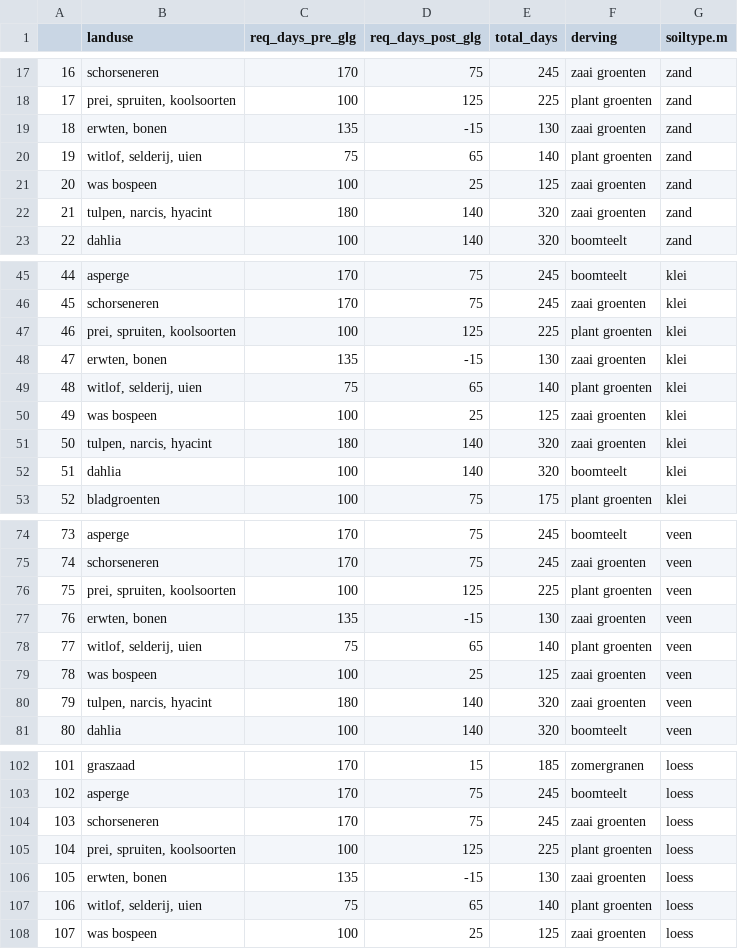
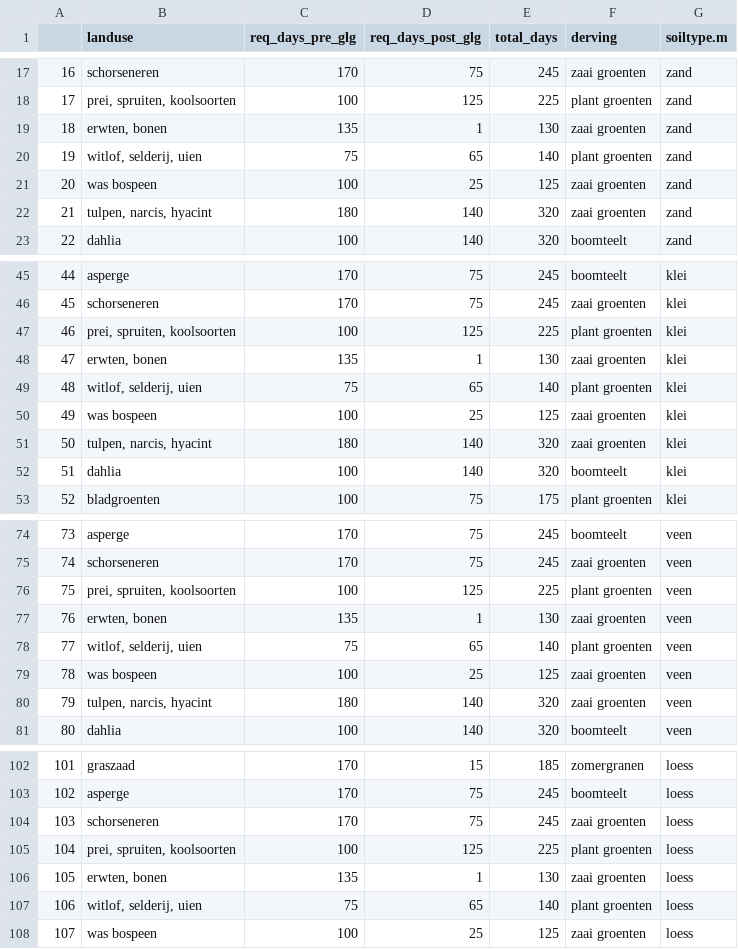
Before and after one commit to AgroCares/Open-Bodem-Index-Calculator, a CSV file: DEV/data/season.obic.csv, drawn as a sheet; only a part is shown, gaps mark what is left out.

Commit message:
rm negative req_days_post_glg for peas from season.obic

```diff
--- a/DEV/data/season.obic.csv
+++ b/DEV/data/season.obic.csv
@@ -18,3 +18,3 @@
 "17","prei, spruiten, koolsoorten",100,125,225,"plant groenten","zand"
-"18","erwten, bonen",135,-15,130,"zaai groenten","zand"
+"18","erwten, bonen",135,1,130,"zaai groenten","zand"
 "19","witlof, selderij, uien",75,65,140,"plant groenten","zand"
@@ -47,3 +47,3 @@
 "46","prei, spruiten, koolsoorten",100,125,225,"plant groenten","klei"
-"47","erwten, bonen",135,-15,130,"zaai groenten","klei"
+"47","erwten, bonen",135,1,130,"zaai groenten","klei"
 "48","witlof, selderij, uien",75,65,140,"plant groenten","klei"
@@ -76,3 +76,3 @@
 "75","prei, spruiten, koolsoorten",100,125,225,"plant groenten","veen"
-"76","erwten, bonen",135,-15,130,"zaai groenten","veen"
+"76","erwten, bonen",135,1,130,"zaai groenten","veen"
 "77","witlof, selderij, uien",75,65,140,"plant groenten","veen"
@@ -105,3 +105,3 @@
 "104","prei, spruiten, koolsoorten",100,125,225,"plant groenten","loess"
-"105","erwten, bonen",135,-15,130,"zaai groenten","loess"
+"105","erwten, bonen",135,1,130,"zaai groenten","loess"
 "106","witlof, selderij, uien",75,65,140,"plant groenten","loess"
```
Also changed, not shown: 2 other files.
